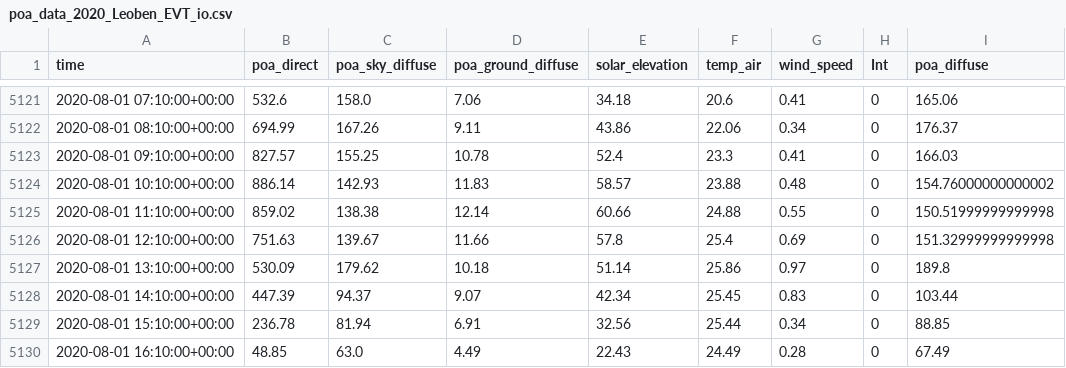
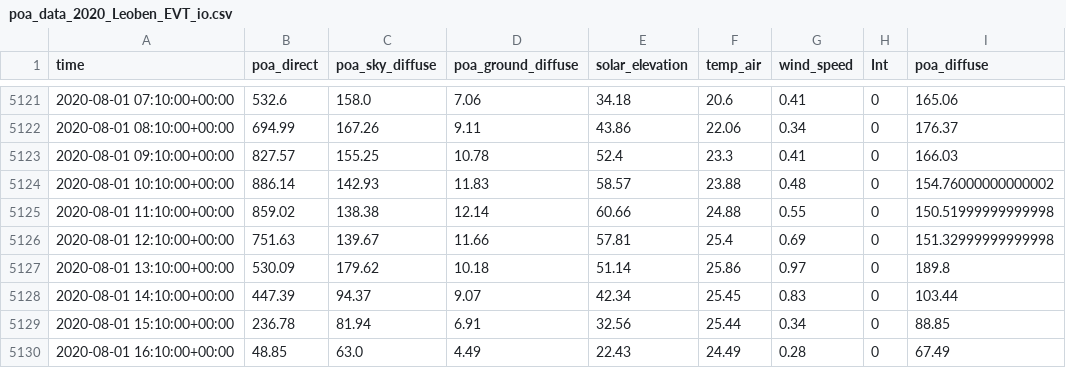
Before and after one commit to michaelmilogruen/pvforecast, a CSV file: data/poa_data_2020_Leoben_EVT_io.csv (was poa_data_2020_Leoben_EVT_io.csv), drawn as a sheet; only a part is shown, gaps mark what is left out; the diff covers the shown part only; the diff names each change by its address in the sheet, - before the commit and + after, or states it on an @@ line.

```diff
--- a/poa_data_2020_Leoben_EVT_io.csv
+++ b/data/poa_data_2020_Leoben_EVT_io.csv
-E5126 (solar_elevation): 57.8
+E5126 (solar_elevation): 57.81
```
Also changed, not shown: 47 edited cells elsewhere in this file, 46 other files.
